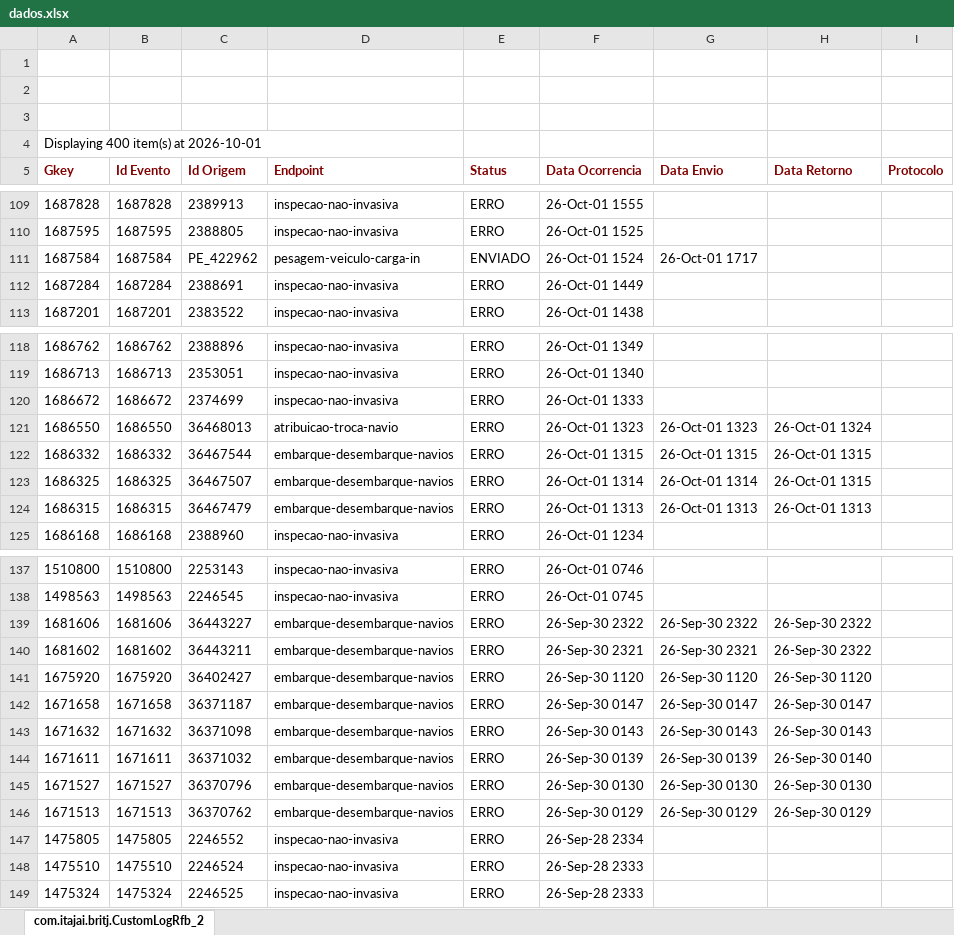
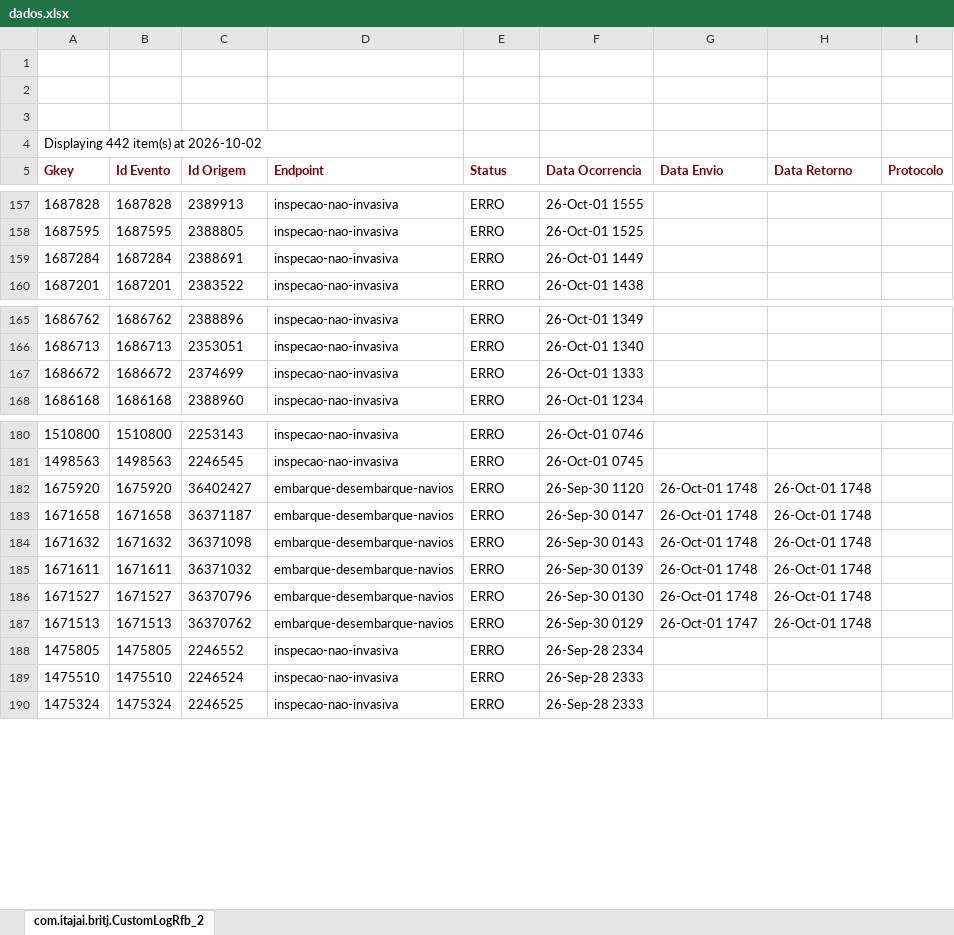
Before and after one commit to amandusmuniz/logs_rfb, an Excel workbook: dados.xlsx, sheet com.itajai.britj.CustomLogRfb_2, drawn as a sheet; only a part is shown, gaps mark what is left out; values as stored, in another font and other column widths than the file's, no borders; charts and pictures not drawn; removed rows and columns are numbered as before the commit, all else as after; the diff covers the shown part only; the diff names each change by its address in the sheet, - before the commit and + after, or states it on an @@ line.

```diff
--- a/dados.xlsx (sheet com.itajai.britj.CustomLogRfb_2)
+++ b/dados.xlsx (sheet com.itajai.britj.CustomLogRfb_2)
-A4 (Gkey): Displaying 400 item(s) at 2026-10-01
+A4 (Gkey): Displaying 442 item(s) at 2026-10-02
-row 111: 1687584 | 1687584 | PE_422962 | pesagem-veiculo-carga-in | ENVIADO | 26-Oct-01 1524 | 26-Oct-01 1717
-row 121: 1686550 | 1686550 | 36468013 | atribuicao-troca-navio | ERRO | 26-Oct-01 1323 | 26-Oct-01 1323 | 26-Oct-01 1324
-row 122: 1686332 | 1686332 | 36467544 | embarque-desembarque-navios | ERRO | 26-Oct-01 1315 | 26-Oct-01 1315 | 26-Oct-01 1315
-row 123: 1686325 | 1686325 | 36467507 | embarque-desembarque-navios | ERRO | 26-Oct-01 1314 | 26-Oct-01 1314 | 26-Oct-01 1315
-row 124: 1686315 | 1686315 | 36467479 | embarque-desembarque-navios | ERRO | 26-Oct-01 1313 | 26-Oct-01 1313 | 26-Oct-01 1313
-row 139: 1681606 | 1681606 | 36443227 | embarque-desembarque-navios | ERRO | 26-Sep-30 2322 | 26-Sep-30 2322 | 26-Sep-30 2322
-row 140: 1681602 | 1681602 | 36443211 | embarque-desembarque-navios | ERRO | 26-Sep-30 2321 | 26-Sep-30 2321 | 26-Sep-30 2322
-G182 (Data Envio): 26-Sep-30 1120
+G182 (Data Envio): 26-Oct-01 1748
-H182 (Data Retorno): 26-Sep-30 1120
+H182 (Data Retorno): 26-Oct-01 1748
-G183 (Data Envio): 26-Sep-30 0147
+G183 (Data Envio): 26-Oct-01 1748
-H183 (Data Retorno): 26-Sep-30 0147
+H183 (Data Retorno): 26-Oct-01 1748
-G184 (Data Envio): 26-Sep-30 0143
+G184 (Data Envio): 26-Oct-01 1748
-H184 (Data Retorno): 26-Sep-30 0143
+H184 (Data Retorno): 26-Oct-01 1748
-G185 (Data Envio): 26-Sep-30 0139
+G185 (Data Envio): 26-Oct-01 1748
-H185 (Data Retorno): 26-Sep-30 0140
+H185 (Data Retorno): 26-Oct-01 1748
-G186 (Data Envio): 26-Sep-30 0130
+G186 (Data Envio): 26-Oct-01 1748
-H186 (Data Retorno): 26-Sep-30 0130
+H186 (Data Retorno): 26-Oct-01 1748
-G187 (Data Envio): 26-Sep-30 0129
+G187 (Data Envio): 26-Oct-01 1747
-H187 (Data Retorno): 26-Sep-30 0129
+H187 (Data Retorno): 26-Oct-01 1748
```
Also changed, not shown: other rows of this sheet.
